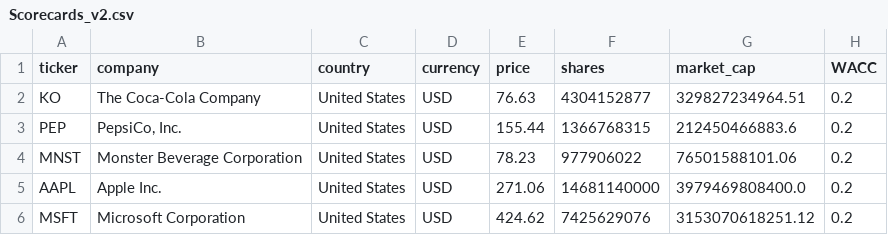
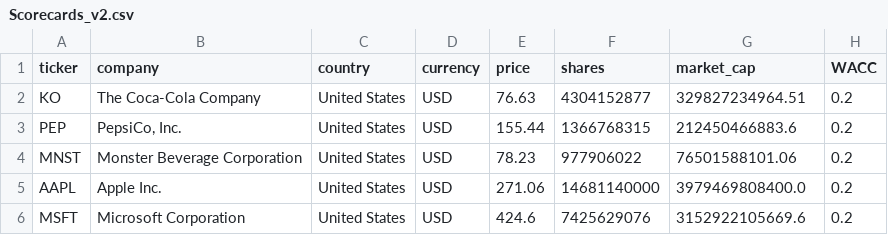
Before and after one commit to franciscocavanna/ticker, a CSV file: frontend/public/data/Scorecards_v2.csv, drawn as a sheet; only a part is shown; the diff names each change by its address in the sheet, - before the commit and + after, or states it on an @@ line.

```diff
--- a/frontend/public/data/Scorecards_v2.csv
+++ b/frontend/public/data/Scorecards_v2.csv
-E6 (price): 424.62
+E6 (price): 424.6
-G6 (market_cap): 3153070618251.12
+G6 (market_cap): 3152922105669.6
```
Also changed, not shown: 1 other file.
